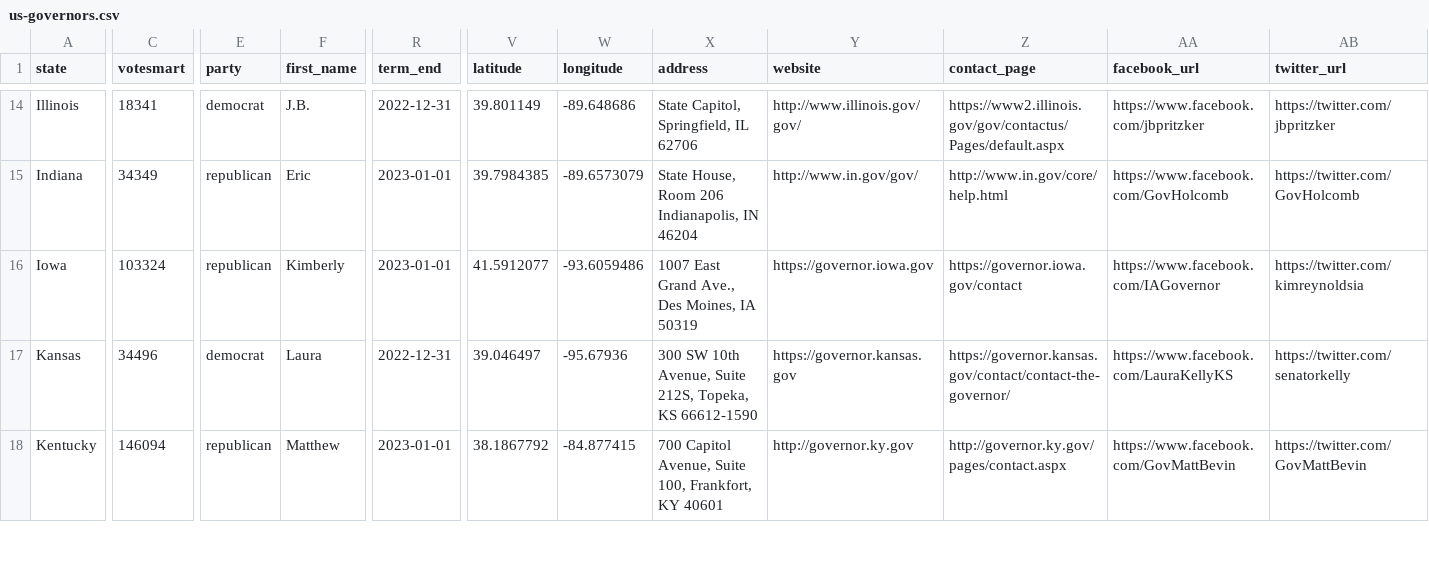
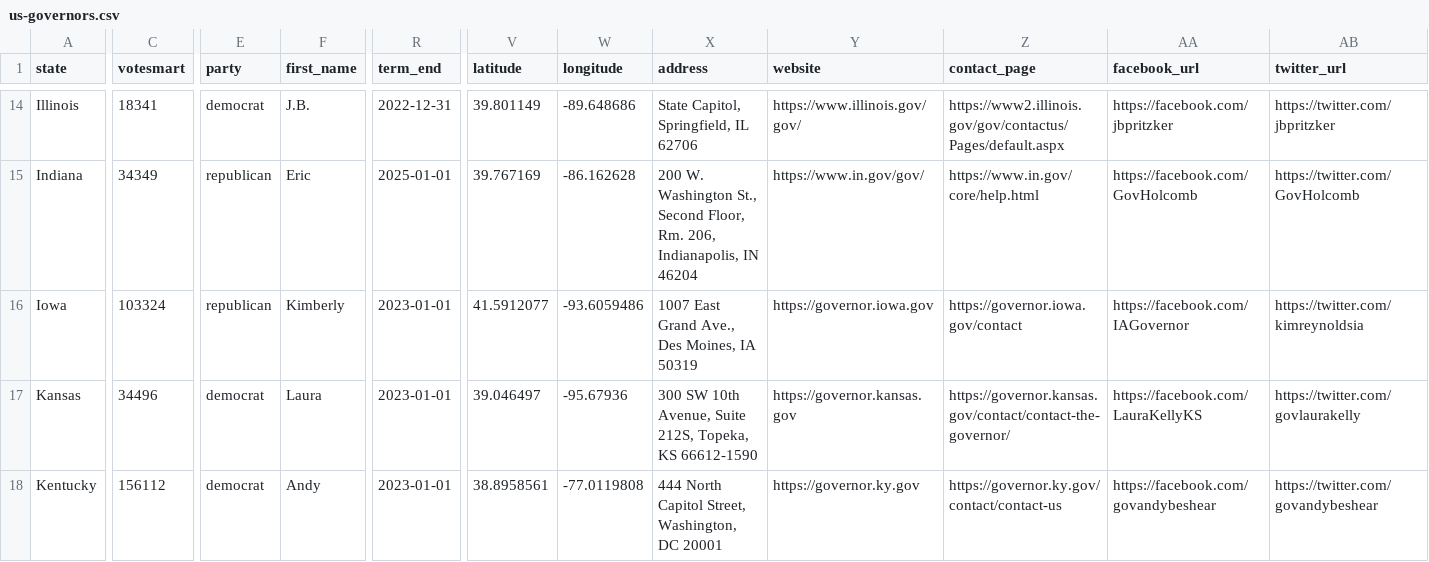
Before and after one commit to mattpaz/us-governors, a CSV file: source/us-governors.csv, drawn as a sheet; only a part is shown, gaps mark what is left out; the diff covers the shown part only; the diff names each change by its address in the sheet, - before the commit and + after, or states it on an @@ line.

Commit message:
Updated US Governors for 2021

```diff
--- a/source/us-governors.csv
+++ b/source/us-governors.csv
-Y14 (website): http://www.illinois.gov/gov/
+Y14 (website): https://www.illinois.gov/gov/
-AA14 (facebook_url): https://www.facebook.com/jbpritzker
+AA14 (facebook_url): https://facebook.com/jbpritzker
-R15 (term_end): 2023-01-01
+R15 (term_end): 2025-01-01
-V15 (latitude): 39.7984385
+V15 (latitude): 39.767169
-W15 (longitude): -89.6573079
+W15 (longitude): -86.162628
-X15 (address): State House, Room 206 Indianapolis, IN…
+X15 (address): 200 W. Washington St., Second Floor, Rm. 206, Indianapolis, IN…
-Y15 (website): http://www.in.gov/gov/
+Y15 (website): https://www.in.gov/gov/
-Z15 (contact_page): http://www.in.gov/core/help.html
+Z15 (contact_page): https://www.in.gov/core/help.html
-AA15 (facebook_url): https://www.facebook.com/GovHolcomb
+AA15 (facebook_url): https://facebook.com/GovHolcomb
-AA16 (facebook_url): https://www.facebook.com/IAGovernor
+AA16 (facebook_url): https://facebook.com/IAGovernor
-R17 (term_end): 2022-12-31
+R17 (term_end): 2023-01-01
-AA17 (facebook_url): https://www.facebook.com/LauraKellyKS
+AA17 (facebook_url): https://facebook.com/LauraKellyKS
-AB17 (twitter_url): https://twitter.com/senatorkelly
+AB17 (twitter_url): https://twitter.com/govlaurakelly
-C18 (votesmart): 146094
+C18 (votesmart): 156112
-E18 (party): republican
+E18 (party): democrat
-F18 (first_name): Matthew
+F18 (first_name): Andy
-V18 (latitude): 38.1867792
+V18 (latitude): 38.8958561
-W18 (longitude): -84.877415
+W18 (longitude): -77.0119808
-X18 (address): 700 Capitol Avenue, Suite 100, Frankfort, KY 40601
+X18 (address): 444 North Capitol Street, Washington, DC 20001
-Y18 (website): http://governor.ky.gov
+Y18 (website): https://governor.ky.gov
-Z18 (contact_page): http://governor.ky.gov/pages/contact.aspx
+Z18 (contact_page): https://governor.ky.gov/contact/contact-us
-AA18 (facebook_url): https://www.facebook.com/GovMattBevin
+AA18 (facebook_url): https://facebook.com/govandybeshear
-AB18 (twitter_url): https://twitter.com/GovMattBevin
+AB18 (twitter_url): https://twitter.com/govandybeshear
```
Also changed, not shown: 168 edited cells elsewhere in this file, us-governors/data/us-governors.csv, 58 other files.
